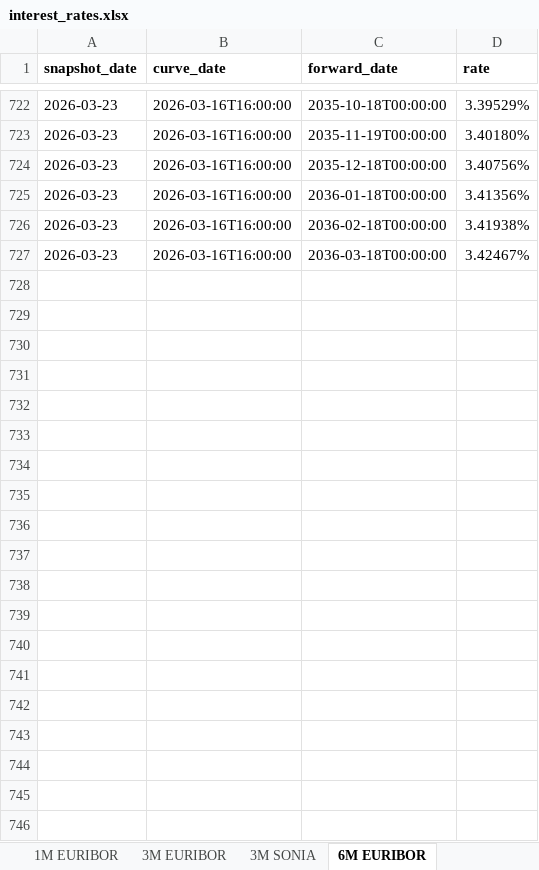
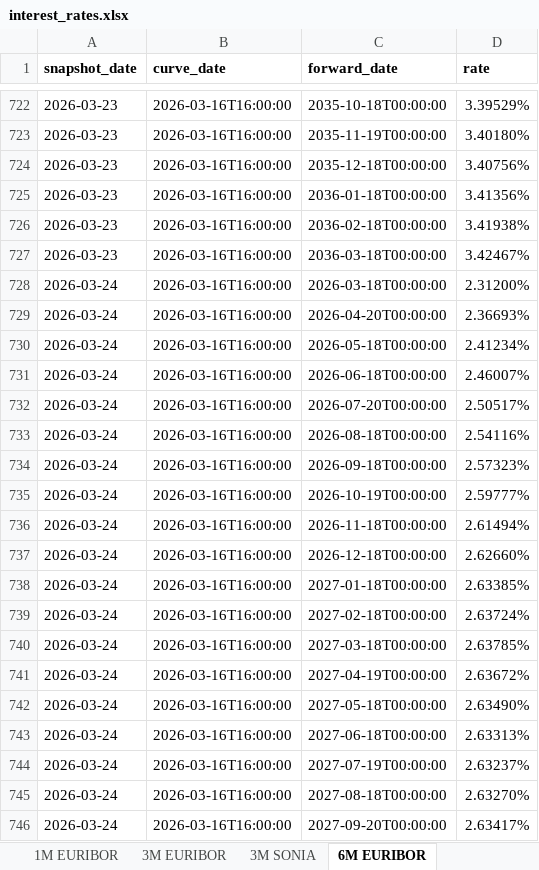
Before and after one commit to azmd9/Interest-rates, an Excel workbook: data/interest_rates.xlsx, sheet 6M EURIBOR, drawn as a sheet; only a part is shown, gaps mark what is left out; values as stored, in another font and other column widths than the file's, no borders; the diff covers the shown part only; the diff names each change by its address in the sheet, - before the commit and + after, or states it on an @@ line.

```diff
--- a/data/interest_rates.xlsx (sheet 6M EURIBOR)
+++ b/data/interest_rates.xlsx (sheet 6M EURIBOR)
+row 728: 2026-03-24 | 2026-03-16T16:00:00 | 2026-03-18T00:00:00 | 2.31200%
+row 729: 2026-03-24 | 2026-03-16T16:00:00 | 2026-04-20T00:00:00 | 2.36693%
+row 730: 2026-03-24 | 2026-03-16T16:00:00 | 2026-05-18T00:00:00 | 2.41234%
+row 731: 2026-03-24 | 2026-03-16T16:00:00 | 2026-06-18T00:00:00 | 2.46007%
+row 732: 2026-03-24 | 2026-03-16T16:00:00 | 2026-07-20T00:00:00 | 2.50517%
+row 733: 2026-03-24 | 2026-03-16T16:00:00 | 2026-08-18T00:00:00 | 2.54116%
+row 734: 2026-03-24 | 2026-03-16T16:00:00 | 2026-09-18T00:00:00 | 2.57323%
+row 735: 2026-03-24 | 2026-03-16T16:00:00 | 2026-10-19T00:00:00 | 2.59777%
+row 736: 2026-03-24 | 2026-03-16T16:00:00 | 2026-11-18T00:00:00 | 2.61494%
+row 737: 2026-03-24 | 2026-03-16T16:00:00 | 2026-12-18T00:00:00 | 2.62660%
+row 738: 2026-03-24 | 2026-03-16T16:00:00 | 2027-01-18T00:00:00 | 2.63385%
+row 739: 2026-03-24 | 2026-03-16T16:00:00 | 2027-02-18T00:00:00 | 2.63724%
+row 740: 2026-03-24 | 2026-03-16T16:00:00 | 2027-03-18T00:00:00 | 2.63785%
+row 741: 2026-03-24 | 2026-03-16T16:00:00 | 2027-04-19T00:00:00 | 2.63672%
+row 742: 2026-03-24 | 2026-03-16T16:00:00 | 2027-05-18T00:00:00 | 2.63490%
+row 743: 2026-03-24 | 2026-03-16T16:00:00 | 2027-06-18T00:00:00 | 2.63313%
+row 744: 2026-03-24 | 2026-03-16T16:00:00 | 2027-07-19T00:00:00 | 2.63237%
+row 745: 2026-03-24 | 2026-03-16T16:00:00 | 2027-08-18T00:00:00 | 2.63270%
+row 746: 2026-03-24 | 2026-03-16T16:00:00 | 2027-09-20T00:00:00 | 2.63417%
```
Also changed, not shown: 102 added rows elsewhere in this sheet, sheet 1M EURIBOR, sheet 3M EURIBOR, sheet 3M SONIA, 5 other files.
